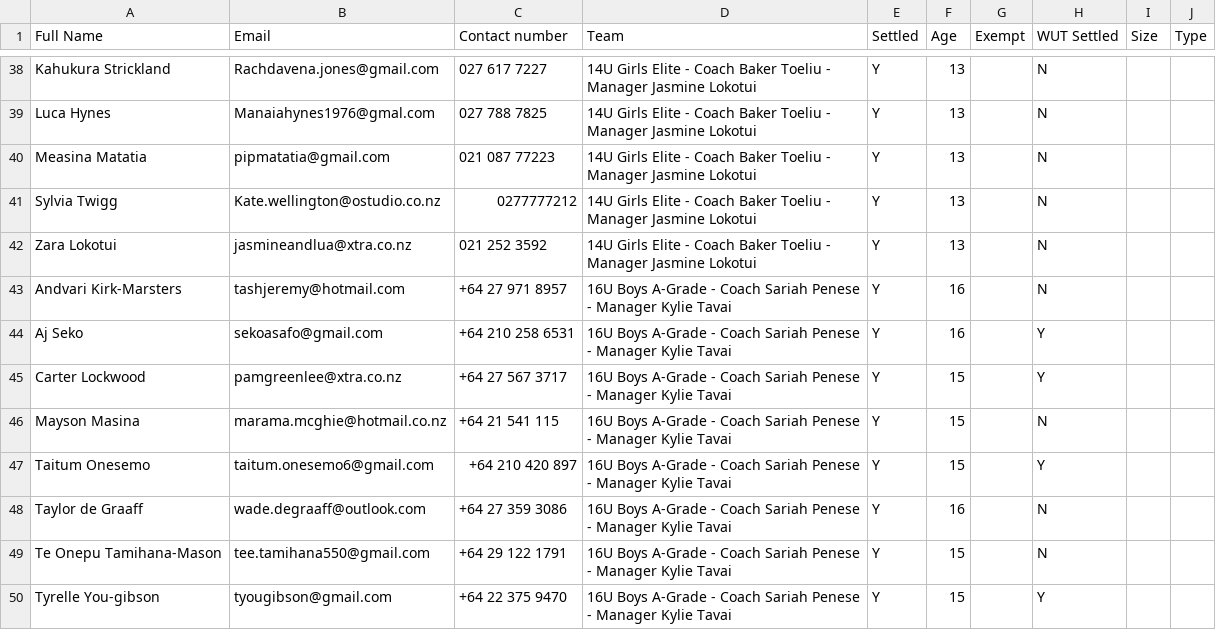
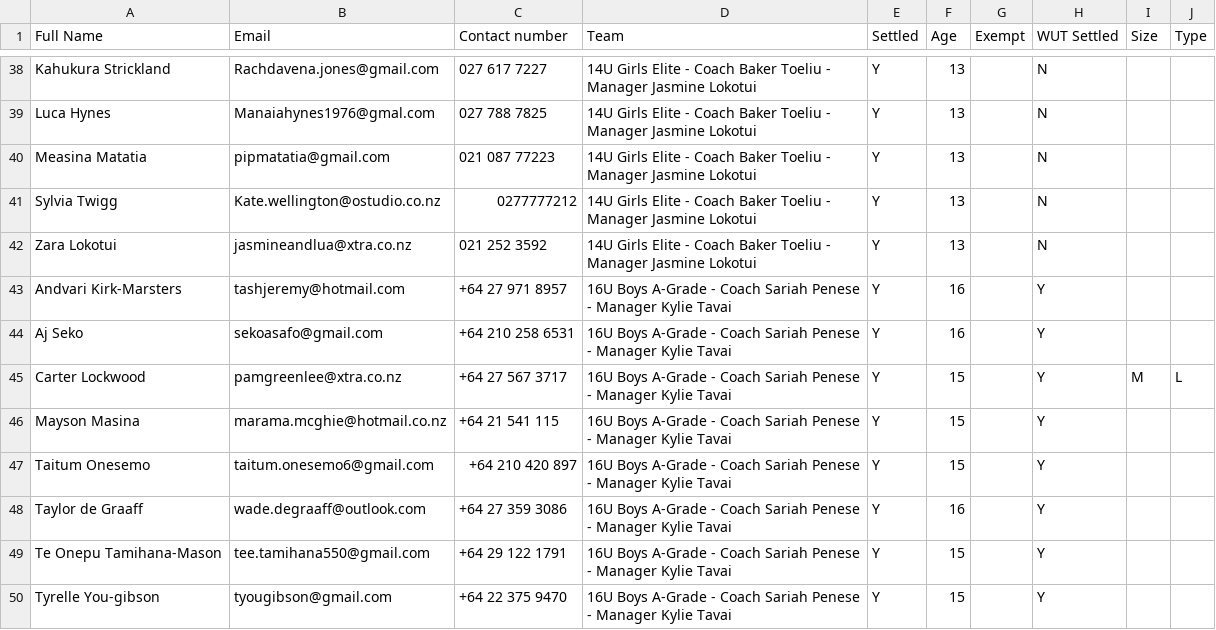
Before and after one commit to limonza/te-tai-hou-teams-2025, a CSV file: HNC.csv, drawn as a sheet; only a part is shown, gaps mark what is left out; the diff covers the shown part only.

```diff
--- a/HNC.csv
+++ b/HNC.csv
@@ -42,9 +42,9 @@ Sylvia Twigg,Kate.wellington@ostudio.co.nz,0277777212,14U Girls Elite - Coach Ba
 Zara Lokotui,jasmineandlua@xtra.co.nz,021 252 3592,14U Girls Elite - Coach Baker Toeliu - Manager Jasmine Lokotui, Y,13,,N,,
-Andvari Kirk-Marsters,tashjeremy@hotmail.com,+64 27 971 8957,16U Boys A-Grade  - Coach Sariah Penese - Manager Kylie Tavai, Y,16,,N,,
+Andvari Kirk-Marsters,tashjeremy@hotmail.com,+64 27 971 8957,16U Boys A-Grade  - Coach Sariah Penese - Manager Kylie Tavai, Y,16,,Y,,
 Aj Seko,sekoasafo@gmail.com,+64 210 258 6531,16U Boys A-Grade  - Coach Sariah Penese - Manager Kylie Tavai, Y,16,,Y,,
-Carter Lockwood,pamgreenlee@xtra.co.nz,+64 27 567 3717,16U Boys A-Grade  - Coach Sariah Penese - Manager Kylie Tavai, Y,15,,Y,,
-Mayson Masina,marama.mcghie@hotmail.co.nz,+64 21 541 115,16U Boys A-Grade  - Coach Sariah Penese - Manager Kylie Tavai, Y,15,,N,,
+Carter Lockwood,pamgreenlee@xtra.co.nz,+64 27 567 3717,16U Boys A-Grade  - Coach Sariah Penese - Manager Kylie Tavai, Y,15,,Y,M,L
+Mayson Masina,marama.mcghie@hotmail.co.nz,+64 21 541 115,16U Boys A-Grade  - Coach Sariah Penese - Manager Kylie Tavai, Y,15,,Y,,
 Taitum Onesemo,taitum.onesemo6@gmail.com,+64 210 420 897,16U Boys A-Grade  - Coach Sariah Penese - Manager Kylie Tavai, Y,15,,Y,,
-Taylor de Graaff,wade.degraaff@outlook.com,+64 27 359 3086,16U Boys A-Grade  - Coach Sariah Penese - Manager Kylie Tavai, Y,16,,N,,
-Te Onepu Tamihana-Mason,tee.tamihana550@gmail.com,+64 29 122 1791,16U Boys A-Grade  - Coach Sariah Penese - Manager Kylie Tavai, Y,15,,N,,
+Taylor de Graaff,wade.degraaff@outlook.com,+64 27 359 3086,16U Boys A-Grade  - Coach Sariah Penese - Manager Kylie Tavai, Y,16,,Y,,
+Te Onepu Tamihana-Mason,tee.tamihana550@gmail.com,+64 29 122 1791,16U Boys A-Grade  - Coach Sariah Penese - Manager Kylie Tavai, Y,15,,Y,,
 Tyrelle You-gibson,tyougibson@gmail.com,+64 22 375 9470,16U Boys A-Grade  - Coach Sariah Penese - Manager Kylie Tavai, Y,15,,Y,,
```
Also changed, not shown: 49 edited cells elsewhere in this file.
